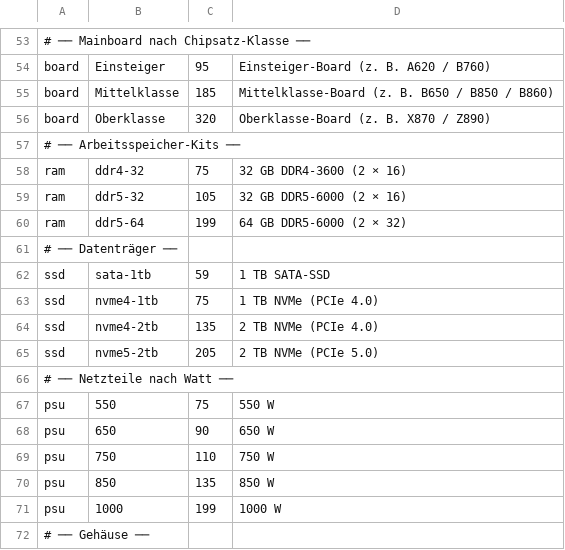
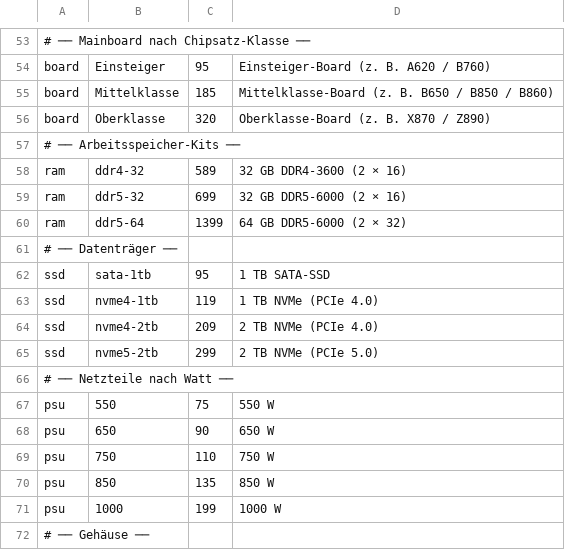
Before and after one commit to MaelVW/XiruprojektsWeb, a CSV file: tools/preise.csv, drawn as a sheet; only a part is shown, gaps mark what is left out; the diff covers the shown part only.

```diff
--- a/tools/preise.csv
+++ b/tools/preise.csv
@@ -57,10 +57,10 @@ board,Oberklasse,320,Oberklasse-Board (z. B. X870 / Z890)
 # ── Arbeitsspeicher-Kits ──
-ram,ddr4-32,75,32 GB DDR4-3600 (2 × 16)
-ram,ddr5-32,105,32 GB DDR5-6000 (2 × 16)
-ram,ddr5-64,199,64 GB DDR5-6000 (2 × 32)
+ram,ddr4-32,589,32 GB DDR4-3600 (2 × 16)
+ram,ddr5-32,699,32 GB DDR5-6000 (2 × 16)
+ram,ddr5-64,1399,64 GB DDR5-6000 (2 × 32)
 # ── Datenträger ──
-ssd,sata-1tb,59,1 TB SATA-SSD
-ssd,nvme4-1tb,75,1 TB NVMe (PCIe 4.0)
-ssd,nvme4-2tb,135,2 TB NVMe (PCIe 4.0)
-ssd,nvme5-2tb,205,2 TB NVMe (PCIe 5.0)
+ssd,sata-1tb,95,1 TB SATA-SSD
+ssd,nvme4-1tb,119,1 TB NVMe (PCIe 4.0)
+ssd,nvme4-2tb,209,2 TB NVMe (PCIe 4.0)
+ssd,nvme5-2tb,299,2 TB NVMe (PCIe 5.0)
 # ── Netzteile nach Watt ──
```
Also changed, not shown: 20 added rows elsewhere in this file, 1 other file.
